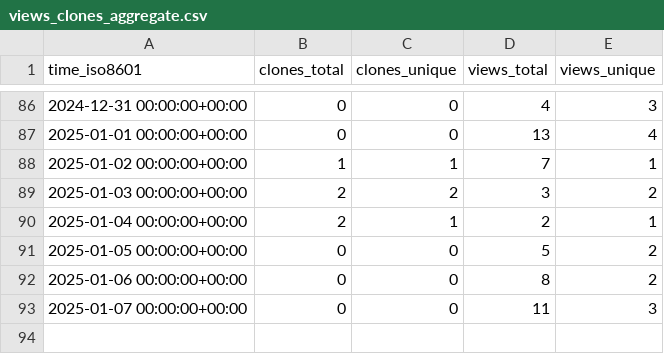
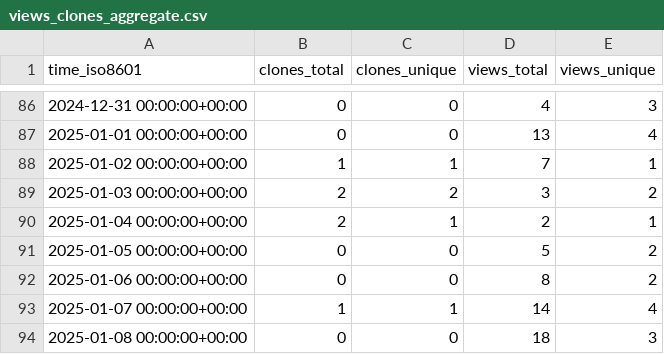
Before and after one commit to peff74/ACS712_ESP8266, a CSV file: peff74/ACS712_ESP8266/ghrs-data/views_clones_aggregate.csv, drawn as a sheet; only a part is shown, gaps mark what is left out.

```diff
--- a/peff74/ACS712_ESP8266/ghrs-data/views_clones_aggregate.csv
+++ b/peff74/ACS712_ESP8266/ghrs-data/views_clones_aggregate.csv
@@ -92,2 +92,3 @@ time_iso8601,clones_total,clones_unique,views_total,views_unique
 2025-01-06 00:00:00+00:00,0,0,8,2
-2025-01-07 00:00:00+00:00,0,0,11,3
+2025-01-07 00:00:00+00:00,1,1,14,4
+2025-01-08 00:00:00+00:00,0,0,18,3
```
Also changed, not shown: 1 other file.
